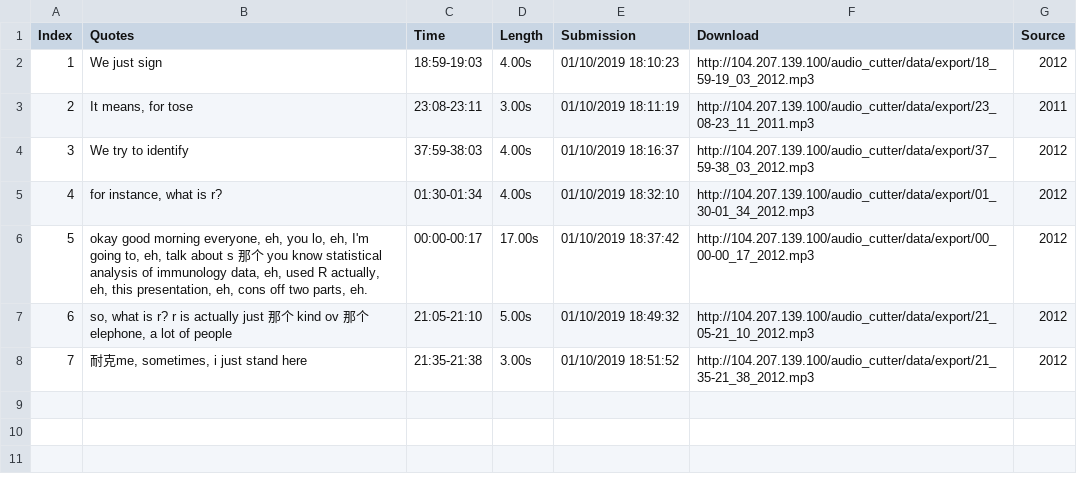
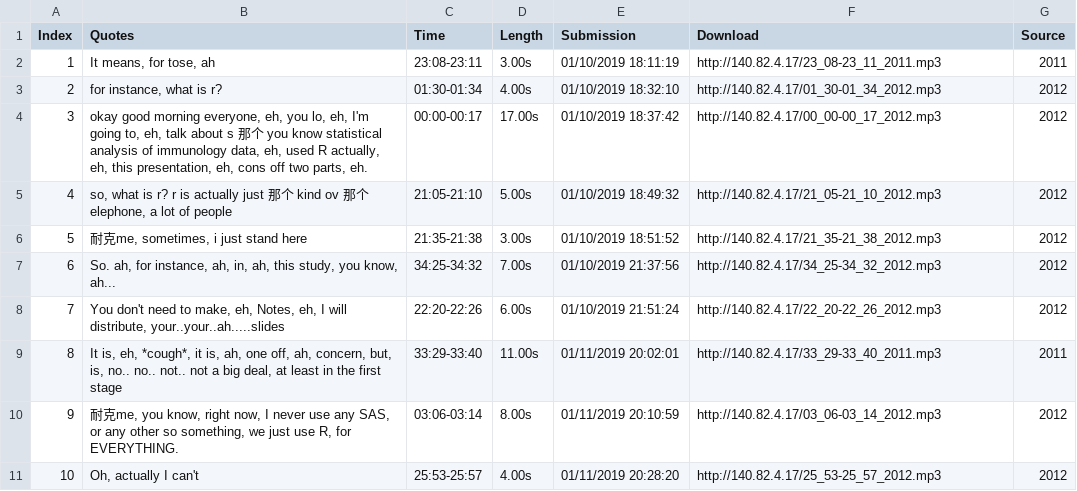
Before and after one commit to mizaimao/audio_cutter, a CSV file: data/export.csv, drawn as a sheet; removed rows and columns are numbered as before the commit, all else as after; the diff names each change by its address in the sheet, - before the commit and + after, or states it on an @@ line.

```diff
--- a/data/export.csv
+++ b/data/export.csv
-row 2: 1 | We just sign | 18:59-19:03 | 4.00s | 01/10/2019 18:10:23 | http://104.207.139.100/audio_cutter/data/export/18_59-19_03_2012.mp3 | 2012
@@ column A (Index) renumbered between rows 2 and 6 @@
-B2 (Quotes): It means, for tose
+B2 (Quotes): It means, for tose, ah
-F2 (Download): http://104.207.139.100/audio_cutter/data/export/23_08-23_11_2011.mp3
+F2 (Download): http://140.82.4.17/23_08-23_11_2011.mp3
-row 4: 3 | We try to identify | 37:59-38:03 | 4.00s | 01/10/2019 18:16:37 | http://104.207.139.100/audio_cutter/data/export/37_59-38_03_2012.mp3 | 2012
-F3 (Download): http://104.207.139.100/audio_cutter/data/export/01_30-01_34_2012.mp3
+F3 (Download): http://140.82.4.17/01_30-01_34_2012.mp3
-F4 (Download): http://104.207.139.100/audio_cutter/data/export/00_00-00_17_2012.mp3
+F4 (Download): http://140.82.4.17/00_00-00_17_2012.mp3
-F5 (Download): http://104.207.139.100/audio_cutter/data/export/21_05-21_10_2012.mp3
+F5 (Download): http://140.82.4.17/21_05-21_10_2012.mp3
-F6 (Download): http://104.207.139.100/audio_cutter/data/export/21_35-21_38_2012.mp3
+F6 (Download): http://140.82.4.17/21_35-21_38_2012.mp3
+row 7: 6 | So. ah, for instance, ah, in, ah, this study, you know, ah... | 34:25-34:32 | 7.00s | 01/10/2019 21:37:56 | http://140.82.4.17/34_25-34_32_2012.mp3 | 2012
+row 8: 7 | You don't need to make, eh, Notes, eh, I will distribute, your..your..ah.....slides | 22:20-22:26 | 6.00s | 01/10/2019 21:51:24 | http://140.82.4.17/22_20-22_26_2012.mp3 | 2012
+row 9: 8 | It is, eh, *cough*, it is, ah, one off, ah, concern, but, is, no.. no.. not.. not a big deal, at least in the first stage | 33:29-33:40 | 11.00s | 01/11/2019 20:02:01 | http://140.82.4.17/33_29-33_40_2011.mp3 | 2011
+row 10: 9 | 耐克me, you know, right now, I never use any SAS, or any other so something, we just use R, for EVERYTHING. | 03:06-03:14 | 8.00s | 01/11/2019 20:10:59 | http://140.82.4.17/03_06-03_14_2012.mp3 | 2012
+row 11: 10 | Oh, actually I can't | 25:53-25:57 | 4.00s | 01/11/2019 20:28:20 | http://140.82.4.17/25_53-25_57_2012.mp3 | 2012
```
Also changed, not shown: 4 other files.
